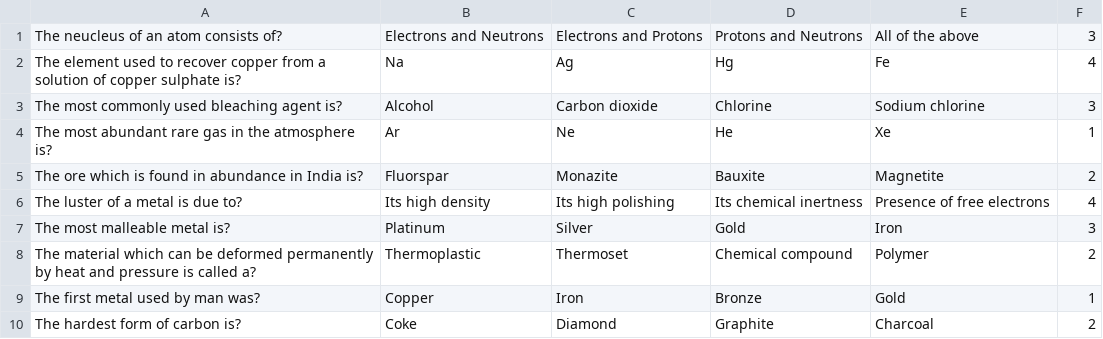
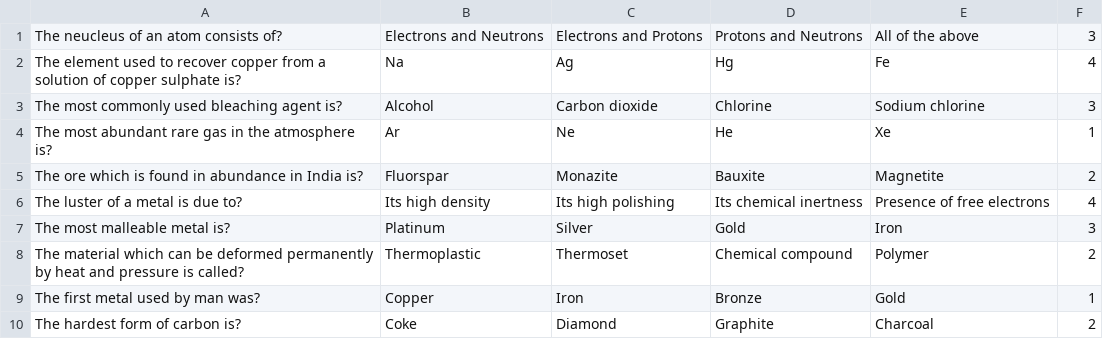
Before and after one commit to MindTheGap1/DQS-Demo, a CSV file: chemistryquestions.csv, drawn as a sheet.

Commit message:
Update chemistryquestions.csv

```diff
--- a/chemistryquestions.csv
+++ b/chemistryquestions.csv
@@ -7,3 +7,3 @@ The luster of a metal is due to?,Its high density,Its high polishing,Its chemica
 The most malleable metal is?,Platinum,Silver,Gold,Iron,3
-The material which can be deformed permanently by heat and pressure is called a?,Thermoplastic,Thermoset,Chemical compound,Polymer,2
+The material which can be deformed permanently by heat and pressure is called?,Thermoplastic,Thermoset,Chemical compound,Polymer,2
 The first metal used by man was?,Copper,Iron,Bronze,Gold,1
```
